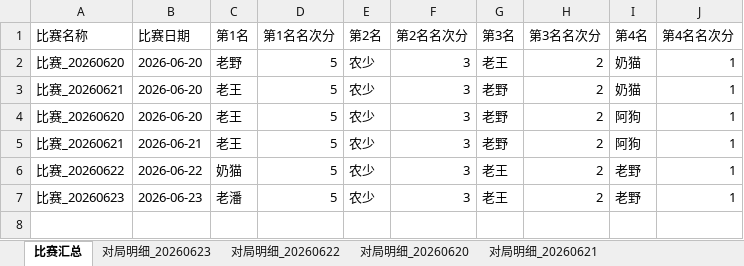
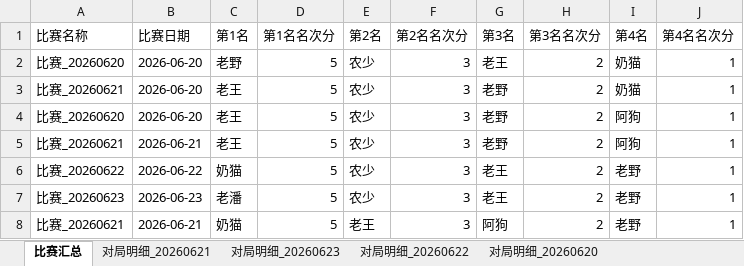
Before and after one commit to rainbin47/majiang-game, an Excel workbook: 麻坛所有比赛数据.xlsx, sheet 比赛汇总, drawn as a sheet; values as stored, in another font and other column widths than the file's, no borders; the diff names each change by its address in the sheet, - before the commit and + after, or states it on an @@ line.

```diff
--- a/麻坛所有比赛数据.xlsx (sheet 比赛汇总)
+++ b/麻坛所有比赛数据.xlsx (sheet 比赛汇总)
@@ sheet tab order changed: 比赛汇总 | 对局明细_20260621 | 对局明细_20260623 | 对局明细_20260622 | 对局明细_20260620 @@
+row 8: 比赛_20260621 | 2026-06-21 | 奶猫 | 5 | 老王 | 3 | 阿狗 | 2 | 老野 | 1
```
Also changed, not shown: sheet 对局明细_20260621.
